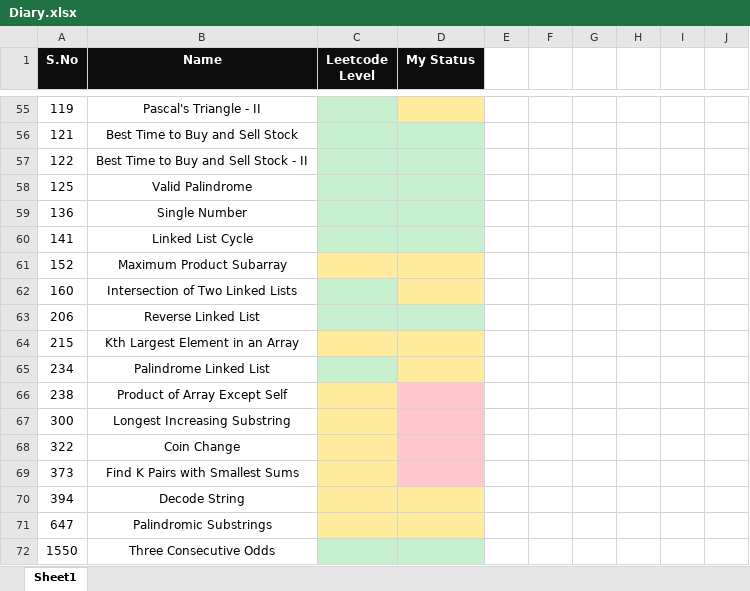
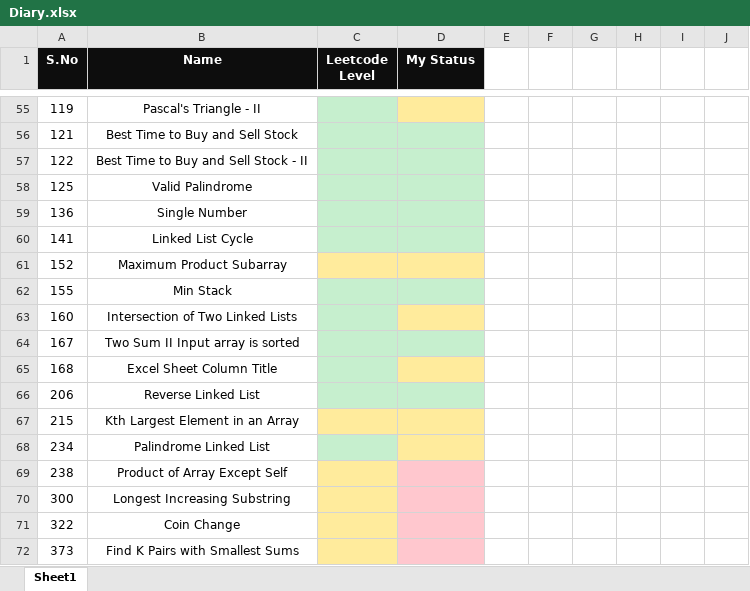
Before and after one commit to K-G-PRAJWAL/Leetcode, an Excel workbook: Diary.xlsx, sheet Sheet1, drawn as a sheet; only a part is shown, gaps mark what is left out; the shorter side is filled out with more unchanged rows; values as stored, in another font and other column widths than the file's, no borders; the diff names each change by its address in the sheet, - before the commit and + after, or states it on an @@ line.

```diff
--- a/Diary.xlsx (sheet Sheet1)
+++ b/Diary.xlsx (sheet Sheet1)
+row 62: 155 | Min Stack
+row 64: 167 | Two Sum II Input array is sorted
+row 65: 168 | Excel Sheet Column Title
```
Also changed, not shown: 3 other files.
